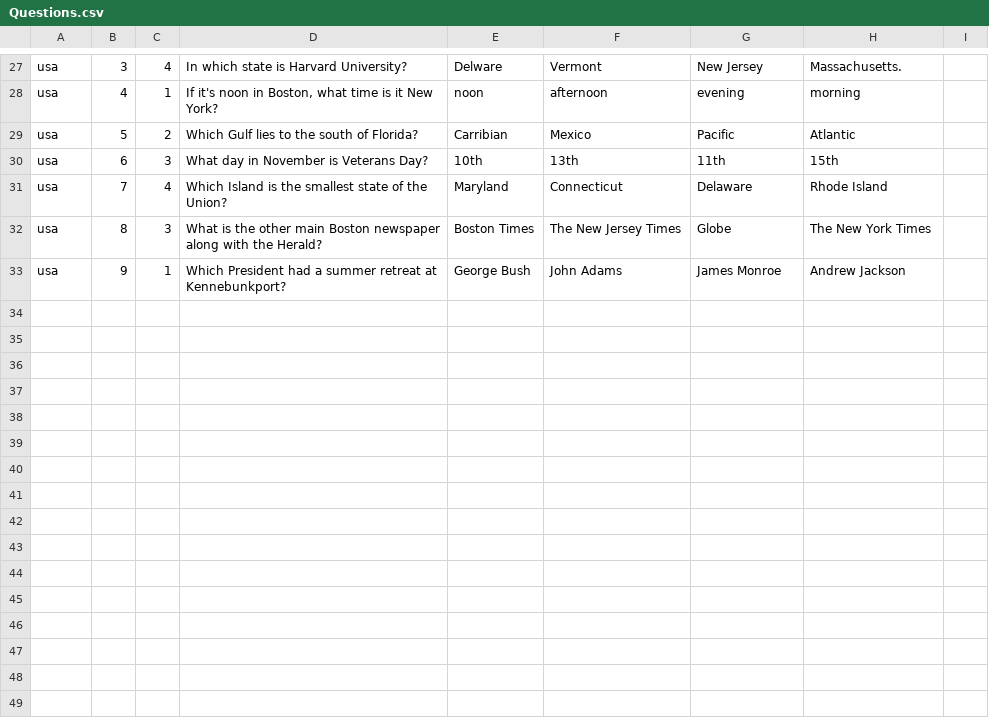
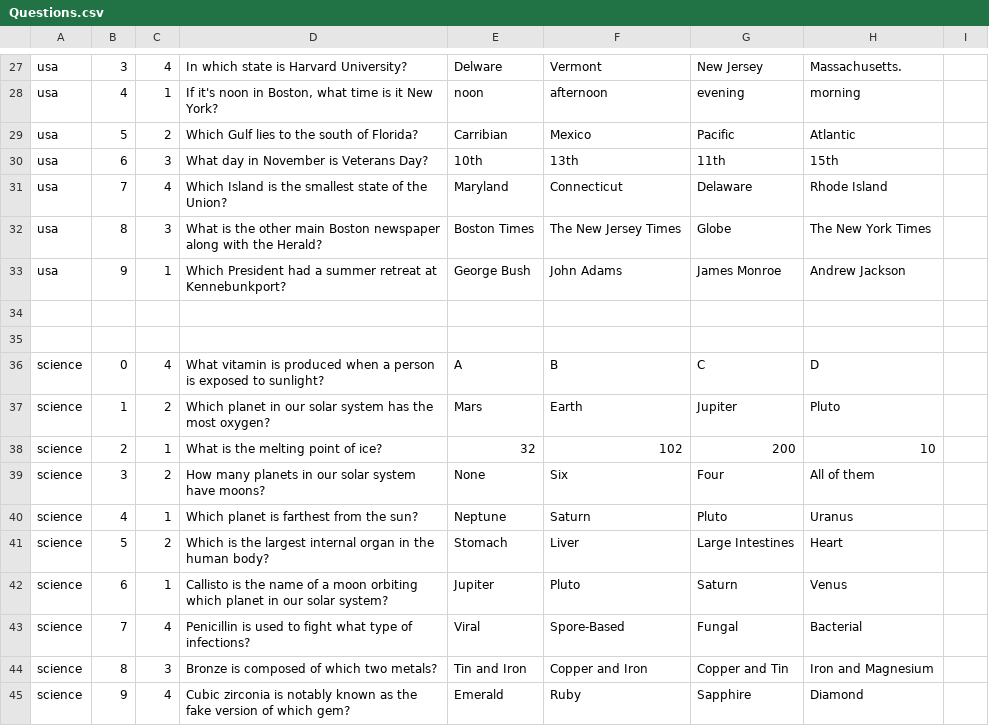
Before and after one commit to gageludlow/Trivia, a CSV file: Questions.csv, drawn as a sheet; only a part is shown, gaps mark what is left out.

Commit message:
Update Questions.csv

```diff
--- a/Questions.csv
+++ b/Questions.csv
@@ -33 +33,13 @@ usa,8,3,What is the other main Boston newspaper along with the Herald?,Boston Ti
 usa,9,1,Which President had a summer retreat at Kennebunkport?,George Bush,John Adams,James Monroe,Andrew Jackson
+
+
+science, 0, 4, What vitamin is produced when a person is exposed to sunlight?, A, B ,C ,D
+science, 1, 2, Which planet in our solar system has the most oxygen?, Mars, Earth, Jupiter, Pluto
+science, 2, 1, What is the melting point of ice?, 32, 102, 200, 10
+science, 3, 2, How many planets in our solar system have moons?, None, Six, Four, All of them
+science, 4, 1, Which planet is farthest from the sun?, Neptune, Saturn, Pluto, Uranus
+science, 5, 2, Which is the largest internal organ in the human body?, Stomach, Liver, Large Intestines, Heart
+science, 6, 1, Callisto is the name of a moon orbiting which planet in our solar system?, Jupiter, Pluto, Saturn, Venus
+science, 7, 4, Penicillin is used to fight what type of infections?, Viral, Spore-Based, Fungal, Bacterial
+science, 8, 3, Bronze is composed of which two metals?, Tin and Iron, Copper and Iron, Copper and Tin, Iron and Magnesium
+science, 9, 4, Cubic zirconia is notably known as the fake version of which gem?, Emerald, Ruby, Sapphire, Diamond
```
